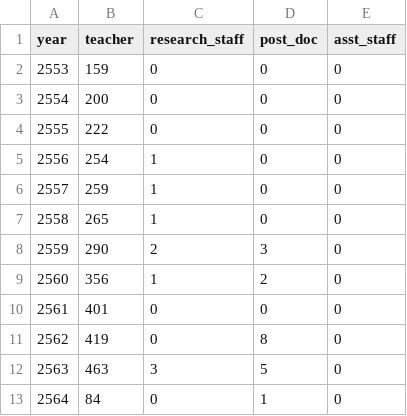
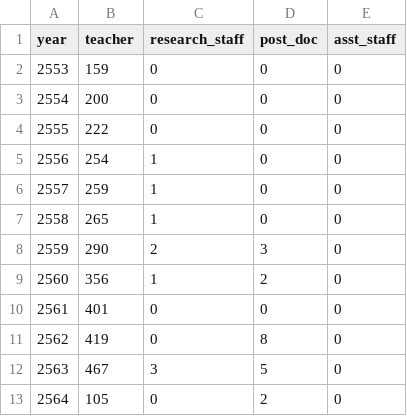
Before and after one commit to kopkiss/mydj1, a CSV file: mydj1/static/csv/main_research.csv, drawn as a sheet.

```diff
--- a/mydj1/static/csv/main_research.csv
+++ b/mydj1/static/csv/main_research.csv
@@ -11,3 +11,3 @@ year,teacher,research_staff,post_doc,asst_staff
 2562,419,0,8,0
-2563,463,3,5,0
-2564,84,0,1,0
+2563,467,3,5,0
+2564,105,0,2,0
```
Also changed, not shown: mydj1/static/csv/12types_of_budget.csv, mydj1/static/csv/budget_of_fac.csv, 26 other files.
